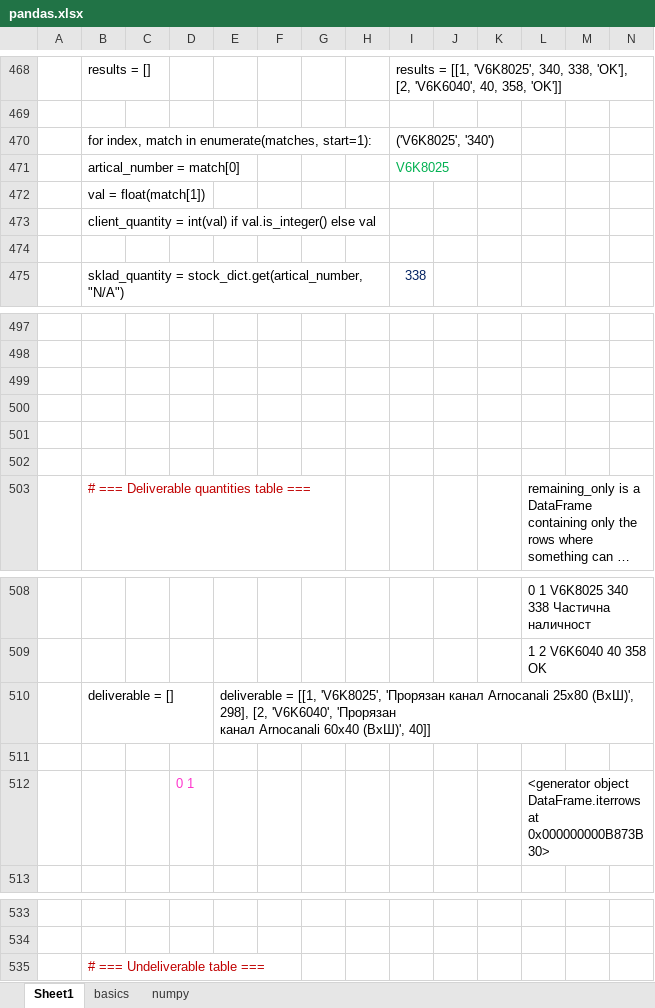
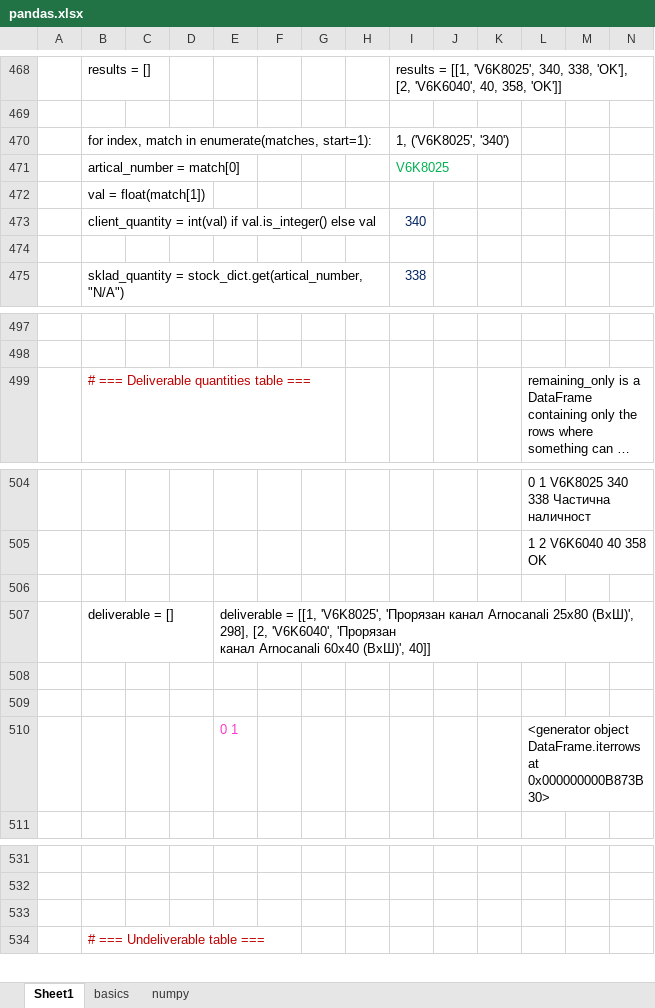
Before and after one commit to Vasil-S-Vasilev/git_test, an Excel workbook: pandas.xlsx, sheet Sheet1, drawn as a sheet; only a part is shown, gaps mark what is left out; long unchanged cells end in …; values as stored, in another font and other column widths than the file's, no borders; charts and pictures not drawn; removed rows and columns are numbered as before the commit, all else as after; the diff names each change by its address in the sheet, - before the commit and + after, or states it on an @@ line.

```diff
--- a/pandas.xlsx (sheet Sheet1)
+++ b/pandas.xlsx (sheet Sheet1)
-I470: ('V6K8025', '340')
+I470: 1, ('V6K8025', '340')
-I473: (empty)
+I473: 340
-row 499: (empty)
-row 500: (empty)
-row 501: (empty)
-row 502: (empty)
+row 506: (empty)
-row 509:  |  |  | 0 1 |  |  |  |  |  |  |  | <generator object DataFrame.iterrows at 0x000000000B873B30>
+row 509: (empty)
+row 510:  |  |  |  | 0 1 |  |  |  |  |  |  | <generator object DataFrame.iterrows at 0x000000000B873B30>
+row 533: (empty)
```
Also changed, not shown: charts or pictures, machine_learning.xlsx.
